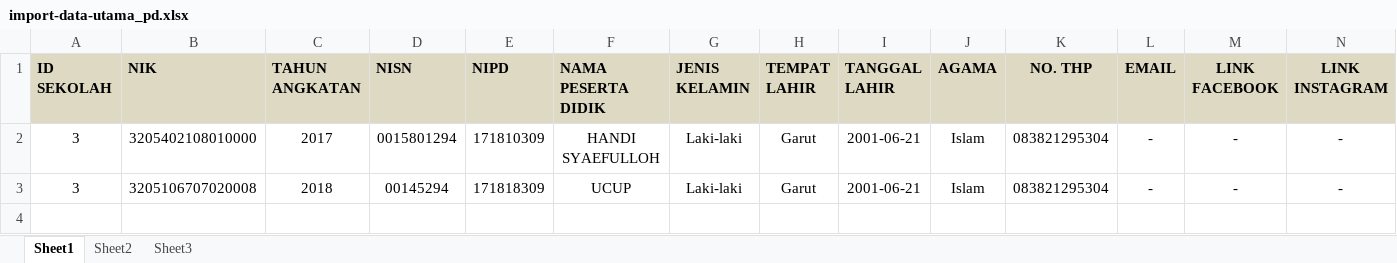
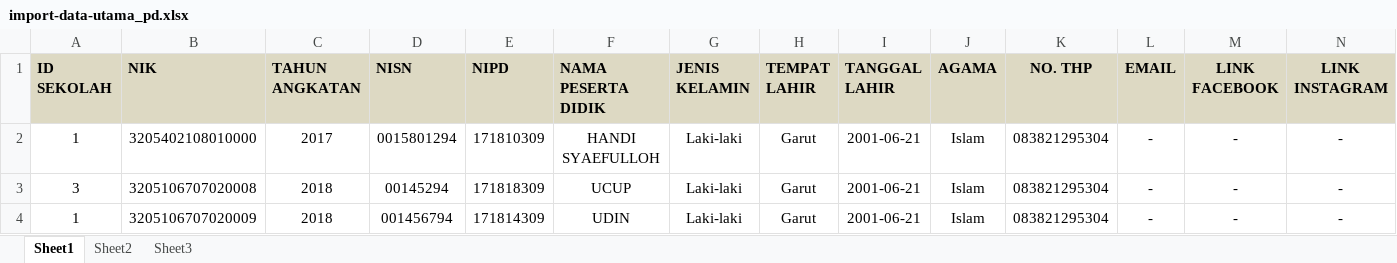
Before and after one commit to iqbalrevvin/Fininsys, an Excel workbook: excel/import-data-utama_pd.xlsx, sheet Sheet1, drawn as a sheet; only a part is shown; values as stored, in another font and other column widths than the file's, no borders; rows hold the shown columns only; the diff names each change by its address in the sheet, - before the commit and + after, or states it on an @@ line.

Commit message:
Update Imppor Data PD

```diff
--- a/excel/import-data-utama_pd.xlsx (sheet Sheet1)
+++ b/excel/import-data-utama_pd.xlsx (sheet Sheet1)
-A2 (ID SEKOLAH): 3
+A2 (ID SEKOLAH): 1
+row 4: 1 | 3205106707020009 | 2018 | 001456794 | 171814309 | UDIN | Laki-laki | Garut | 2001-06-21 | Islam | 083821295304 | - | - | -
```
Also changed, not shown: 2 other files.
